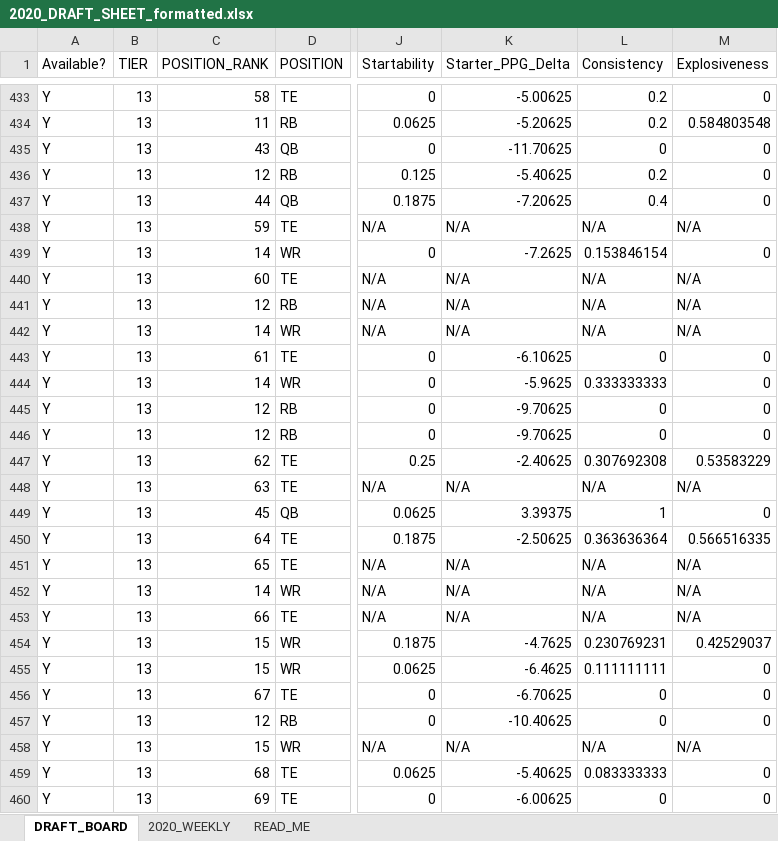
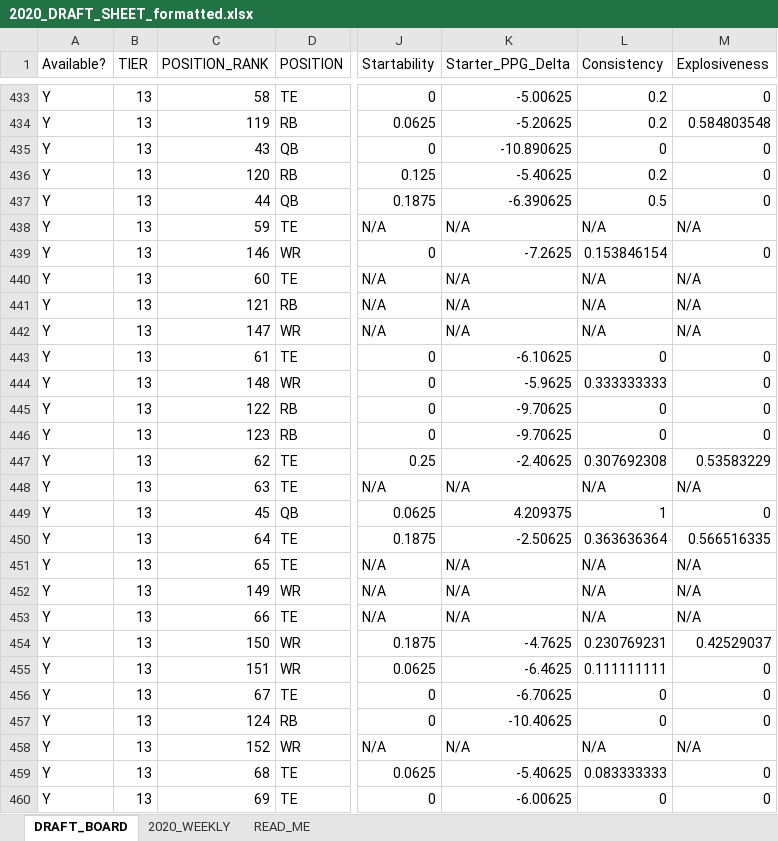
Before and after one commit to andrew-lee-code/FantasyFootball, an Excel workbook: DraftSheets/2020_DRAFT_SHEET_formatted.xlsx, sheet DRAFT_BOARD, drawn as a sheet; only a part is shown, gaps mark what is left out; values as stored, in another font and other column widths than the file's, no cell formats; conditional formats not drawn; the diff covers the shown part only; the diff names each change by its address in the sheet, - before the commit and + after, or states it on an @@ line.

Commit message:
Fixed Regex bug, updated QB starter definition

```diff
--- a/DraftSheets/2020_DRAFT_SHEET_formatted.xlsx (sheet DRAFT_BOARD)
+++ b/DraftSheets/2020_DRAFT_SHEET_formatted.xlsx (sheet DRAFT_BOARD)
-C434 (POSITION_RANK): 11
+C434 (POSITION_RANK): 119
-K435 (Starter_PPG_Delta): -11.70625
+K435 (Starter_PPG_Delta): -10.890625
-C436 (POSITION_RANK): 12
+C436 (POSITION_RANK): 120
-K437 (Starter_PPG_Delta): -7.20625
+K437 (Starter_PPG_Delta): -6.390625
-L437 (Consistency): 0.4
+L437 (Consistency): 0.5
-C439 (POSITION_RANK): 14
+C439 (POSITION_RANK): 146
-C441 (POSITION_RANK): 12
+C441 (POSITION_RANK): 121
-C442 (POSITION_RANK): 14
+C442 (POSITION_RANK): 147
-C444 (POSITION_RANK): 14
+C444 (POSITION_RANK): 148
-C445 (POSITION_RANK): 12
+C445 (POSITION_RANK): 122
-C446 (POSITION_RANK): 12
+C446 (POSITION_RANK): 123
-K449 (Starter_PPG_Delta): 3.39375
+K449 (Starter_PPG_Delta): 4.209375
-C452 (POSITION_RANK): 14
+C452 (POSITION_RANK): 149
-C454 (POSITION_RANK): 15
+C454 (POSITION_RANK): 150
-C455 (POSITION_RANK): 15
+C455 (POSITION_RANK): 151
-C457 (POSITION_RANK): 12
+C457 (POSITION_RANK): 124
-C458 (POSITION_RANK): 15
+C458 (POSITION_RANK): 152
```
Also changed, not shown: 187 edited cells elsewhere in this sheet, cell formats, DraftSheets/2020_DRAFT_SHEET.xlsx, 2 other files.
